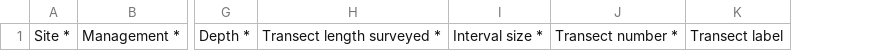
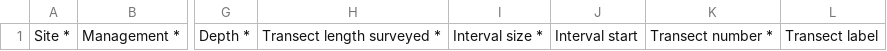
Before and after one commit to data-mermaid/mermaid-api, a CSV file: ingest_schemas/templates/benthic_pit_template.csv, drawn as a sheet; only a part is shown, gaps mark what is left out; the diff names each change by its address in the sheet, - before the commit and + after, or states it on an @@ line.

Commit message:
add interval start to benthic pit ingest

```diff
--- a/ingest_schemas/templates/benthic_pit_template.csv
+++ b/ingest_schemas/templates/benthic_pit_template.csv
+column J, row 1: Interval start
```
Also changed, not shown: 1 other file.
